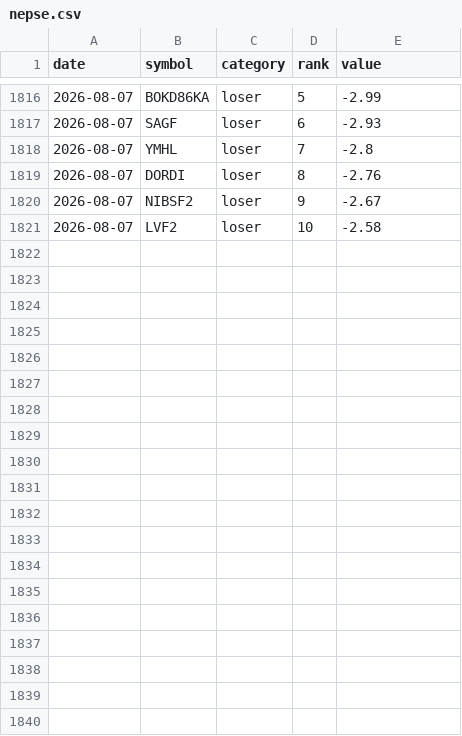
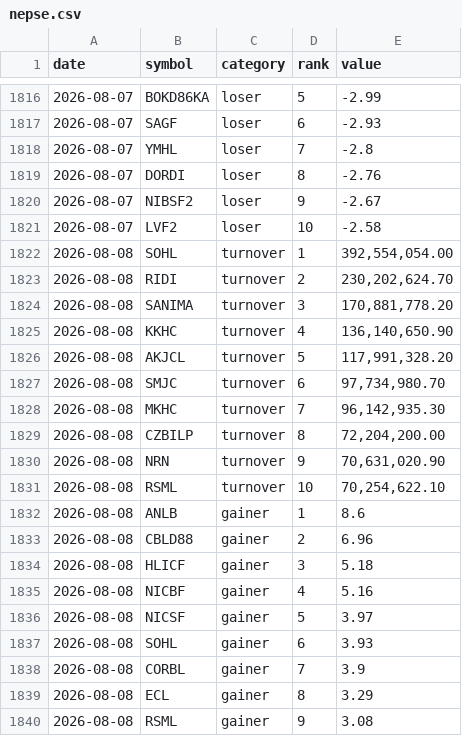
Before and after one commit to pralavkarki88-collab/nepse-scraper, a CSV file: nepse.csv, drawn as a sheet; only a part is shown, gaps mark what is left out; the diff covers the shown part only; the diff names each change by its address in the sheet, - before the commit and + after, or states it on an @@ line.

```diff
--- a/nepse.csv
+++ b/nepse.csv
+row 1822: 2026-08-08 | SOHL | turnover | 1 | 392,554,054.00
+row 1823: 2026-08-08 | RIDI | turnover | 2 | 230,202,624.70
+row 1824: 2026-08-08 | SANIMA | turnover | 3 | 170,881,778.20
+row 1825: 2026-08-08 | KKHC | turnover | 4 | 136,140,650.90
+row 1826: 2026-08-08 | AKJCL | turnover | 5 | 117,991,328.20
+row 1827: 2026-08-08 | SMJC | turnover | 6 | 97,734,980.70
+row 1828: 2026-08-08 | MKHC | turnover | 7 | 96,142,935.30
+row 1829: 2026-08-08 | CZBILP | turnover | 8 | 72,204,200.00
+row 1830: 2026-08-08 | NRN | turnover | 9 | 70,631,020.90
+row 1831: 2026-08-08 | RSML | turnover | 10 | 70,254,622.10
+row 1832: 2026-08-08 | ANLB | gainer | 1 | 8.6
+row 1833: 2026-08-08 | CBLD88 | gainer | 2 | 6.96
+row 1834: 2026-08-08 | HLICF | gainer | 3 | 5.18
+row 1835: 2026-08-08 | NICBF | gainer | 4 | 5.16
+row 1836: 2026-08-08 | NICSF | gainer | 5 | 3.97
+row 1837: 2026-08-08 | SOHL | gainer | 6 | 3.93
+row 1838: 2026-08-08 | CORBL | gainer | 7 | 3.9
+row 1839: 2026-08-08 | ECL | gainer | 8 | 3.29
+row 1840: 2026-08-08 | RSML | gainer | 9 | 3.08
```
Also changed, not shown: 11 added rows elsewhere in this file, 1 other file.
